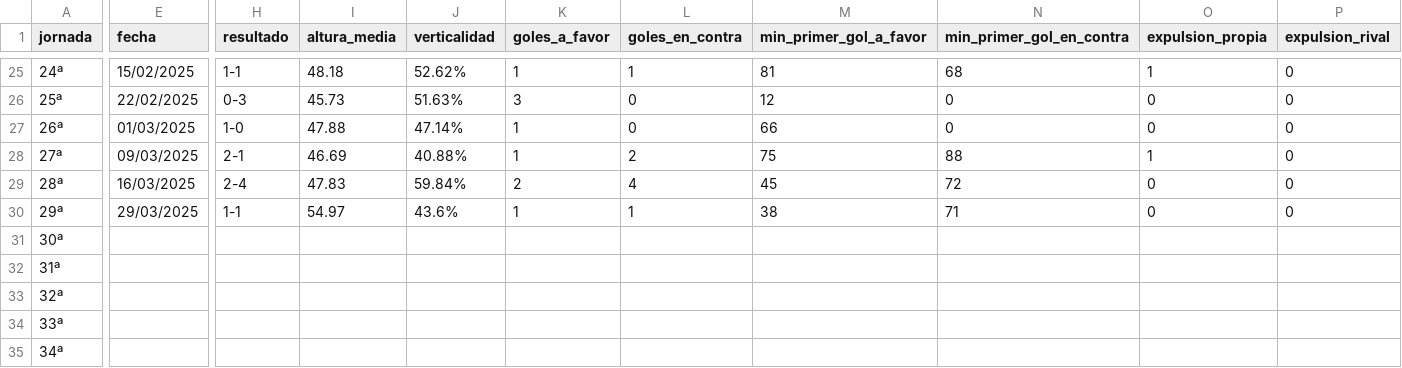
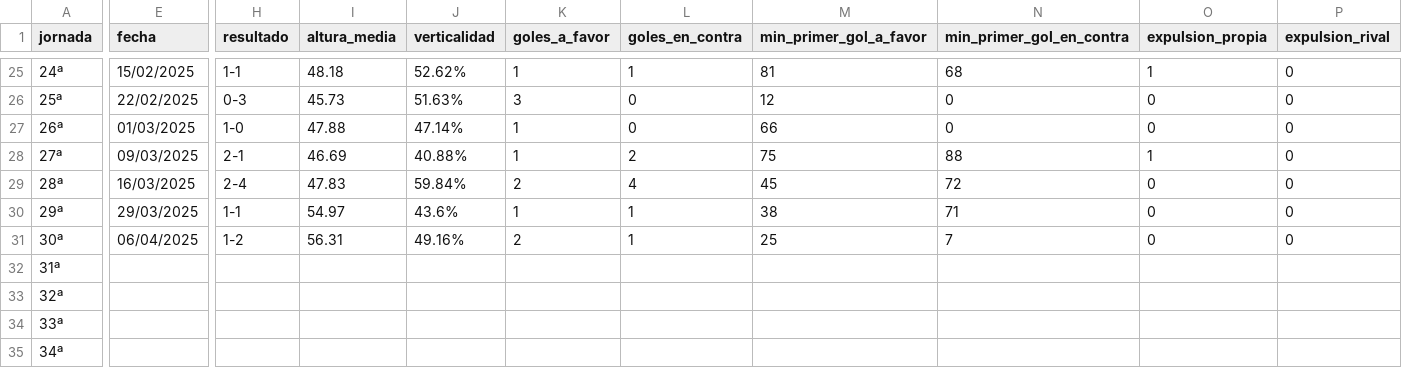
Before and after one commit to ramon20panes/machine_learning, a CSV file: data/stats_jornadas/master_liga_atm.csv, drawn as a sheet; only a part is shown, gaps mark what is left out; the diff covers the shown part only; the diff names each change by its address in the sheet, - before the commit and + after, or states it on an @@ line.

```diff
--- a/data/stats_jornadas/master_liga_atm.csv
+++ b/data/stats_jornadas/master_liga_atm.csv
-E31 (fecha): (empty)
+E31 (fecha): 06/04/2025
-H31 (resultado): (empty)
+H31 (resultado): 1-2
-I31 (altura_media): (empty)
+I31 (altura_media): 56.31
-J31 (verticalidad): (empty)
+J31 (verticalidad): 49.16%
-K31 (goles_a_favor): (empty)
+K31 (goles_a_favor): 2
-L31 (goles_en_contra): (empty)
+L31 (goles_en_contra): 1
-M31 (min_primer_gol_a_favor): (empty)
+M31 (min_primer_gol_a_favor): 25
-N31 (min_primer_gol_en_contra): (empty)
+N31 (min_primer_gol_en_contra): 7
-O31 (expulsion_propia): (empty)
+O31 (expulsion_propia): 0
-P31 (expulsion_rival): (empty)
+P31 (expulsion_rival): 0
```
Also changed, not shown: 2 edited cells elsewhere in this file, data/stats_jornadas/stats_atm_por_partido.csv, data/stats_players/equipos_big5_stats_24_25.csv, 9 other files.
